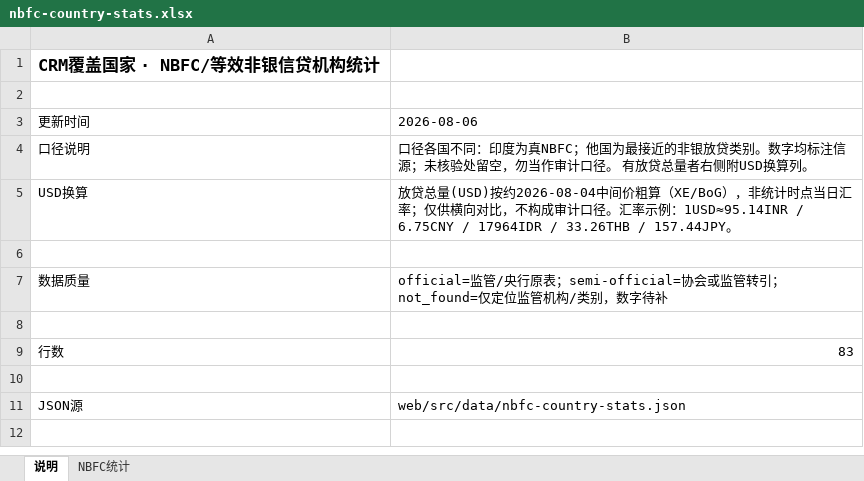
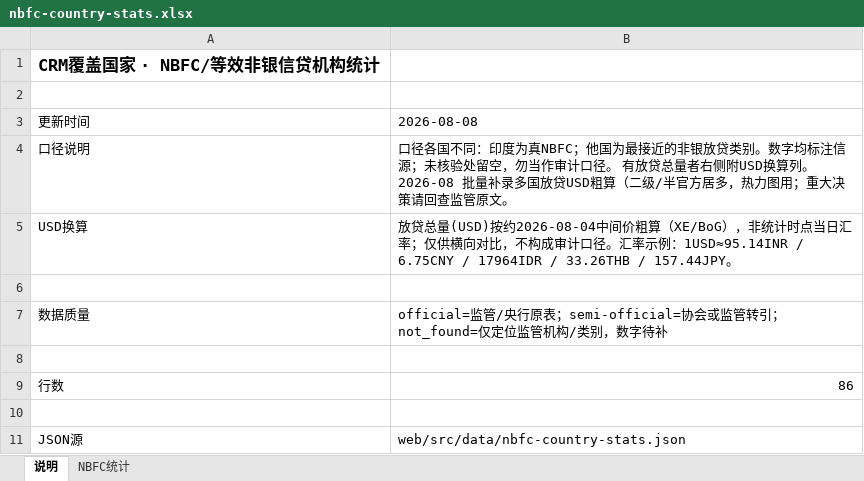
Before and after one commit to alliancechuan/market-research, an Excel workbook: downloads/nbfc-country-stats.xlsx, sheet 说明, drawn as a sheet; values as stored, in another font and other column widths than the file's, no borders; the diff names each change by its address in the sheet, - before the commit and + after, or states it on an @@ line.

```diff
--- a/downloads/nbfc-country-stats.xlsx (sheet 说明)
+++ b/downloads/nbfc-country-stats.xlsx (sheet 说明)
-B3: 2026-08-06
+B3: 2026-08-08
-B4: …换算列。
+B4: …换算列。 2026-08 批量补录多国放贷USD粗算（二级/半官方居多，热力图用；重大决策请回查监管原文。
-B9: 83
+B9: 86
```
Also changed, not shown: sheet NBFC统计, 6 other files.
